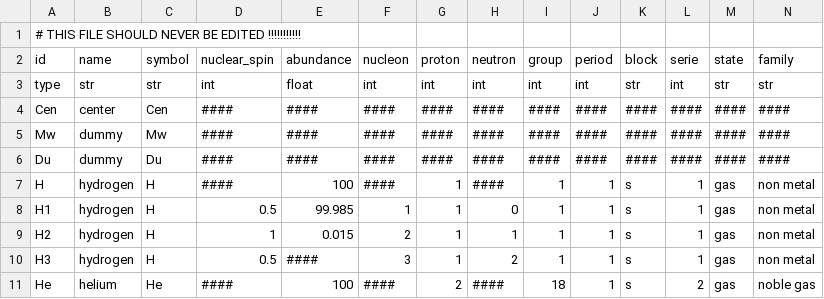
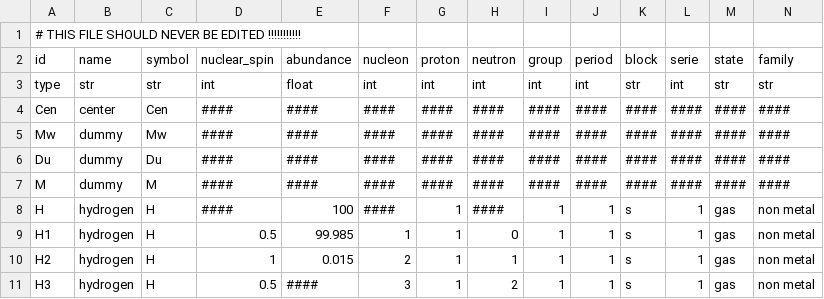
Before and after one commit to ISISNeutronMuon/MDANSE, a CSV file: Src/Data/elements_database.csv, drawn as a sheet; only a part is shown; the shorter side is filled out with more unchanged rows; rows hold the shown columns only; the diff names each change by its address in the sheet, - before the commit and + after, or states it on an @@ line.

Commit message:
Adding dummy 'm' atom in database

```diff
--- a/Src/Data/elements_database.csv
+++ b/Src/Data/elements_database.csv
+row 7: M | dummy | M | #### | #### | #### | #### | #### | #### | #### | #### | #### | #### | ####
```
Also changed, not shown: 1 other file.
